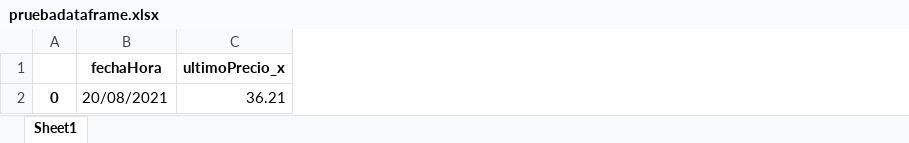
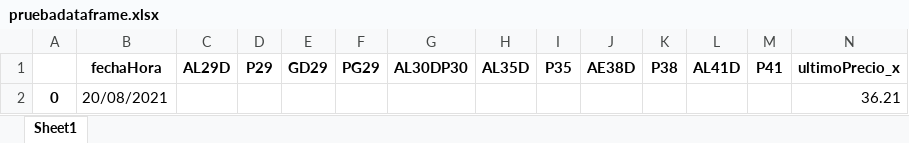
Before and after one commit to alferrelli/Api2, an Excel workbook: pruebadataframe.xlsx, sheet Sheet1, drawn as a sheet; only a part is shown; values as stored, in another font and other column widths than the file's, no borders; the diff names each change by its address in the sheet, - before the commit and + after, or states it on an @@ line.

```diff
--- a/pruebadataframe.xlsx (sheet Sheet1)
+++ b/pruebadataframe.xlsx (sheet Sheet1)
+column C, row 1: AL29D
+column D, row 1: P29
+column E, row 1: GD29
+column F, row 1: PG29
+column G, row 1: AL30DP30
+column H, row 1: AL35D
+column I, row 1: P35
+column J, row 1: AE38D
+column K, row 1: P38
+column L, row 1: AL41D
+column M, row 1: P41
```
Also changed, not shown: Bonos en pesos.xlsx, 6 other files.
